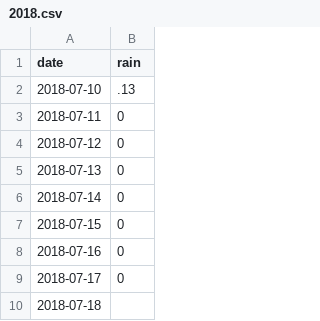
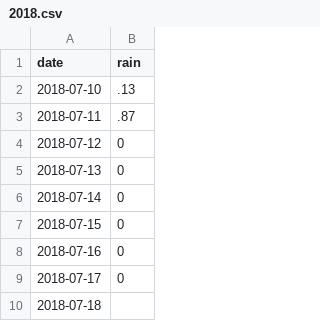
Before and after one commit to cleaversolutions/rain, a CSV file: _data/2018.csv, drawn as a sheet; only a part is shown.

Commit message:
Update 2018.csv

```diff
--- a/_data/2018.csv
+++ b/_data/2018.csv
@@ -2,3 +2,3 @@ date,rain
 2018-07-10,.13
-2018-07-11,0
+2018-07-11,.87
 2018-07-12,0
```
